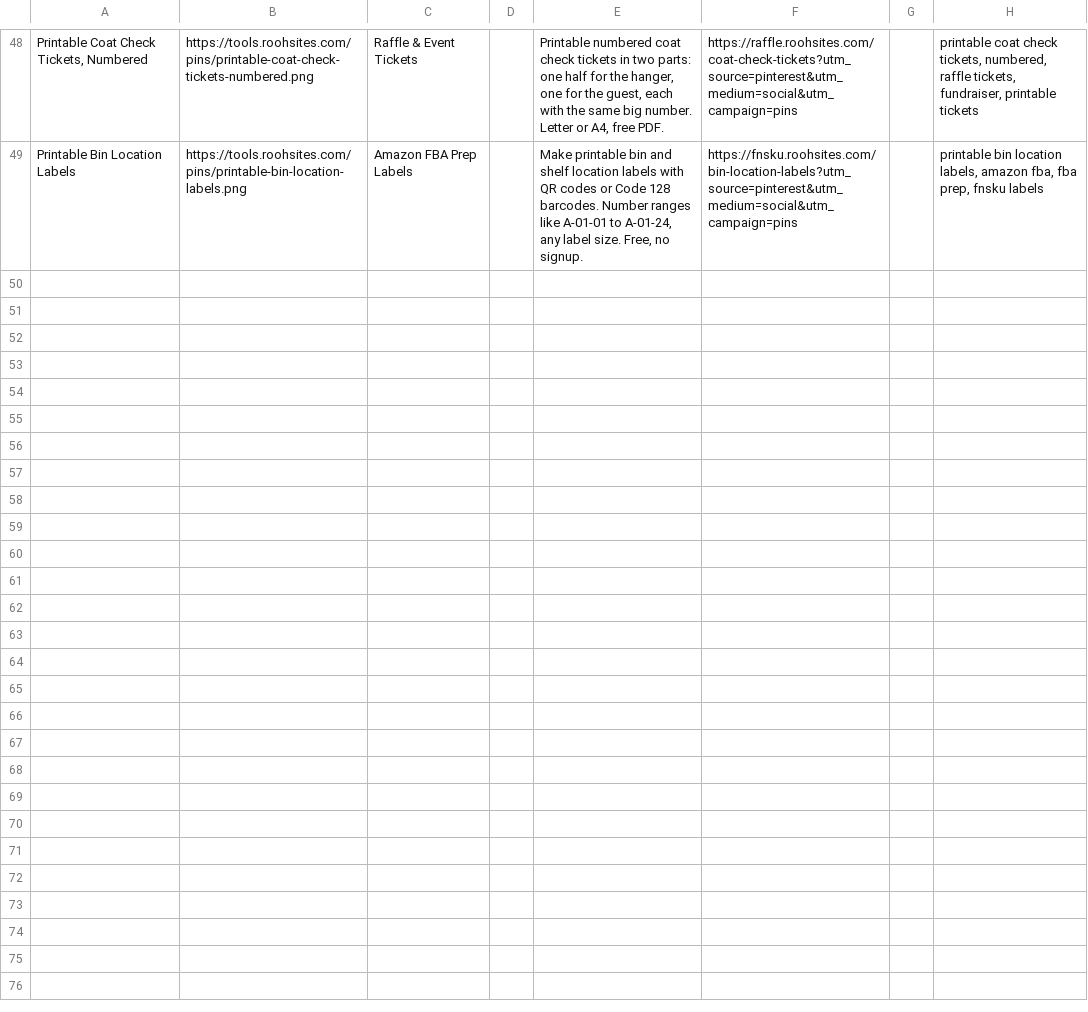
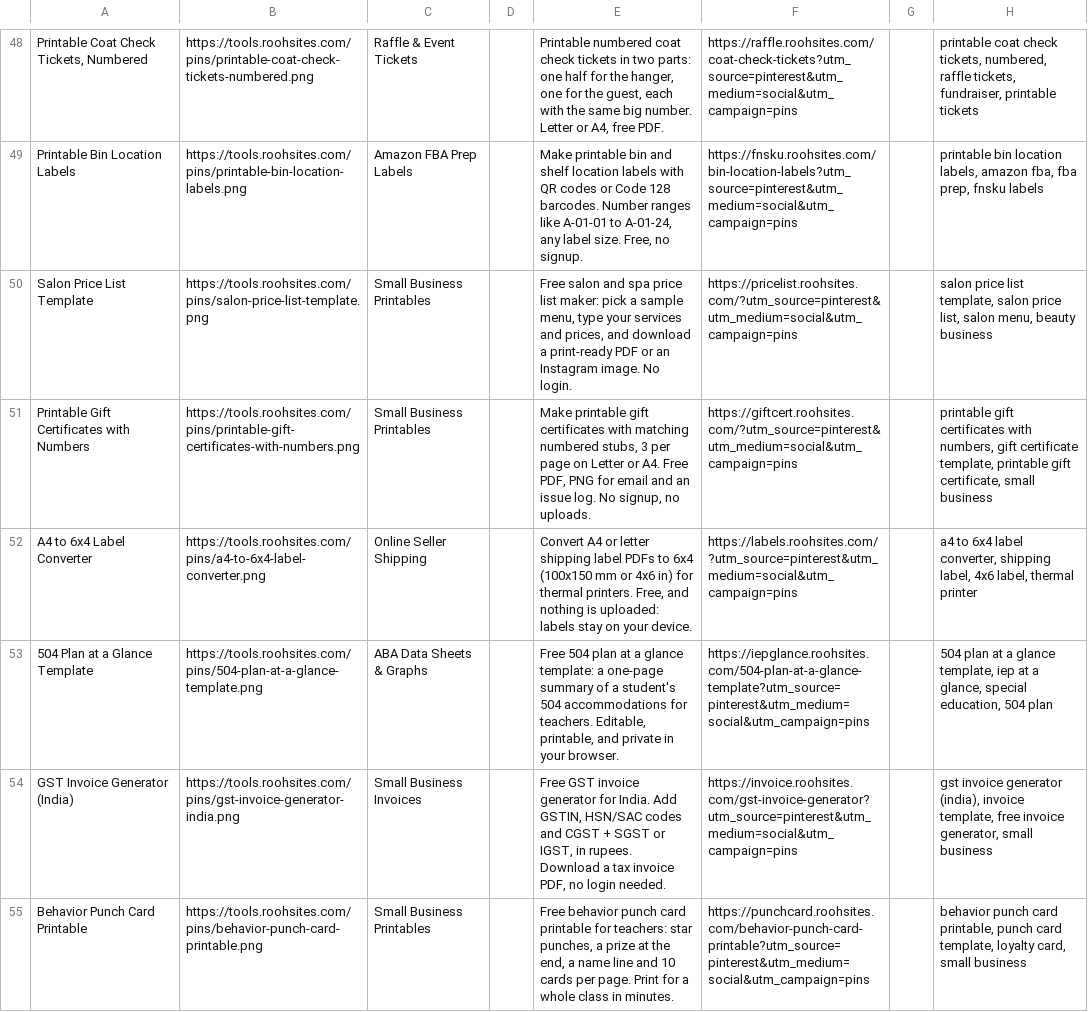
Before and after one commit to sahil9965/test, a CSV file: marketing/pinterest-pins.csv, drawn as a sheet; only a part is shown, gaps mark what is left out; the diff names each change by its address in the sheet, - before the commit and + after, or states it on an @@ line.

Commit message:
pins: add the day's Pinterest pins

```diff
--- a/marketing/pinterest-pins.csv
+++ b/marketing/pinterest-pins.csv
+row 50: Salon Price List Template | https://tools.roohsites.com/pins/salon-price-list-template.png | Small Business Printables |  | Free salon and spa price list maker: pick a sample menu, type your services and prices, and download a print-ready PDF or an Instagram image. No login. | https://pricelist.roohsites.com/?utm_source=pinterest&utm_medium=social&utm_campaign=pins |  | salon price list template, salon price list, salon menu, beauty business
+row 51: Printable Gift Certificates with Numbers | https://tools.roohsites.com/pins/printable-gift-certificates-with-numbers.png | Small Business Printables |  | Make printable gift certificates with matching numbered stubs, 3 per page on Letter or A4. Free PDF, PNG for email and an issue log. No signup, no uploads. | https://giftcert.roohsites.com/?utm_source=pinterest&utm_medium=social&utm_campaign=pins |  | printable gift certificates with numbers, gift certificate template, printable gift certificate, small business
+row 52: A4 to 6x4 Label Converter | https://tools.roohsites.com/pins/a4-to-6x4-label-converter.png | Online Seller Shipping |  | Convert A4 or letter shipping label PDFs to 6x4 (100x150 mm or 4x6 in) for thermal printers. Free, and nothing is uploaded: labels stay on your device. | https://labels.roohsites.com/?utm_source=pinterest&utm_medium=social&utm_campaign=pins |  | a4 to 6x4 label converter, shipping label, 4x6 label, thermal printer
+row 53: 504 Plan at a Glance Template | https://tools.roohsites.com/pins/504-plan-at-a-glance-template.png | ABA Data Sheets & Graphs |  | Free 504 plan at a glance template: a one-page summary of a student's 504 accommodations for teachers. Editable, printable, and private in your browser. | https://iepglance.roohsites.com/504-plan-at-a-glance-template?utm_source=pinterest&utm_medium=social&utm_campaign=pins |  | 504 plan at a glance template, iep at a glance, special education, 504 plan
+row 54: GST Invoice Generator (India) | https://tools.roohsites.com/pins/gst-invoice-generator-india.png | Small Business Invoices |  | Free GST invoice generator for India. Add GSTIN, HSN/SAC codes and CGST + SGST or IGST, in rupees. Download a tax invoice PDF, no login needed. | https://invoice.roohsites.com/gst-invoice-generator?utm_source=pinterest&utm_medium=social&utm_campaign=pins |  | gst invoice generator (india), invoice template, free invoice generator, small business
+row 55: Behavior Punch Card Printable | https://tools.roohsites.com/pins/behavior-punch-card-printable.png | Small Business Printables |  | Free behavior punch card printable for teachers: star punches, a prize at the end, a name line and 10 cards per page. Print for a whole class in minutes. | https://punchcard.roohsites.com/behavior-punch-card-printable?utm_source=pinterest&utm_medium=social&utm_campaign=pins |  | behavior punch card printable, punch card template, loyalty card, small business
```
Also changed, not shown: 10 other files.
